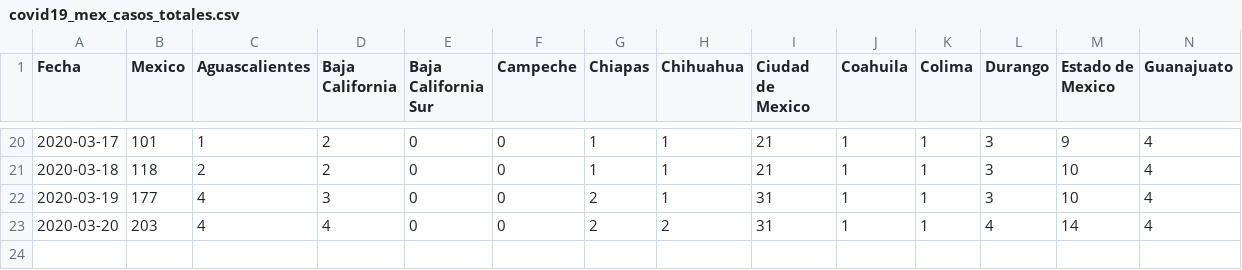
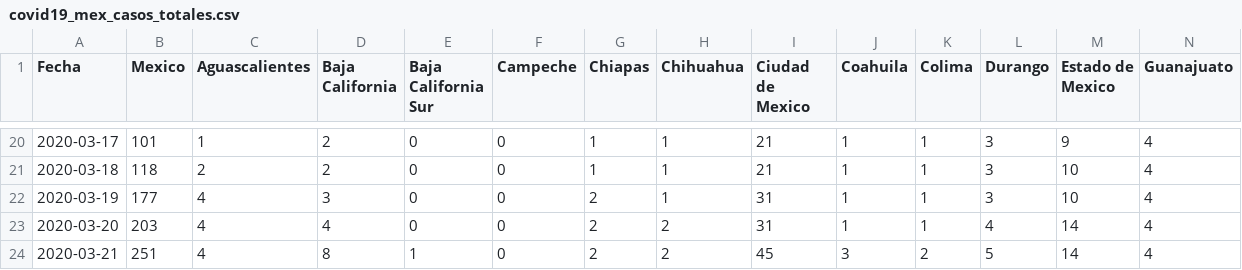
Before and after one commit to LeonardoCastro/COVID19-Mexico, a CSV file: data/series_tiempo/covid19_mex_casos_totales.csv, drawn as a sheet; only a part is shown, gaps mark what is left out; rows hold the shown columns only; the diff names each change by its address in the sheet, - before the commit and + after, or states it on an @@ line.

```diff
--- a/data/series_tiempo/covid19_mex_casos_totales.csv
+++ b/data/series_tiempo/covid19_mex_casos_totales.csv
+row 24: 2020-03-21 | 251 | 4 | 8 | 1 | 0 | 2 | 2 | 45 | 3 | 2 | 5 | 14 | 4
```
Also changed, not shown: data/series_tiempo/covid19_mex_casos_activos.csv, data/series_tiempo/covid19_mex_casos_nuevos.csv, 2 other files.
